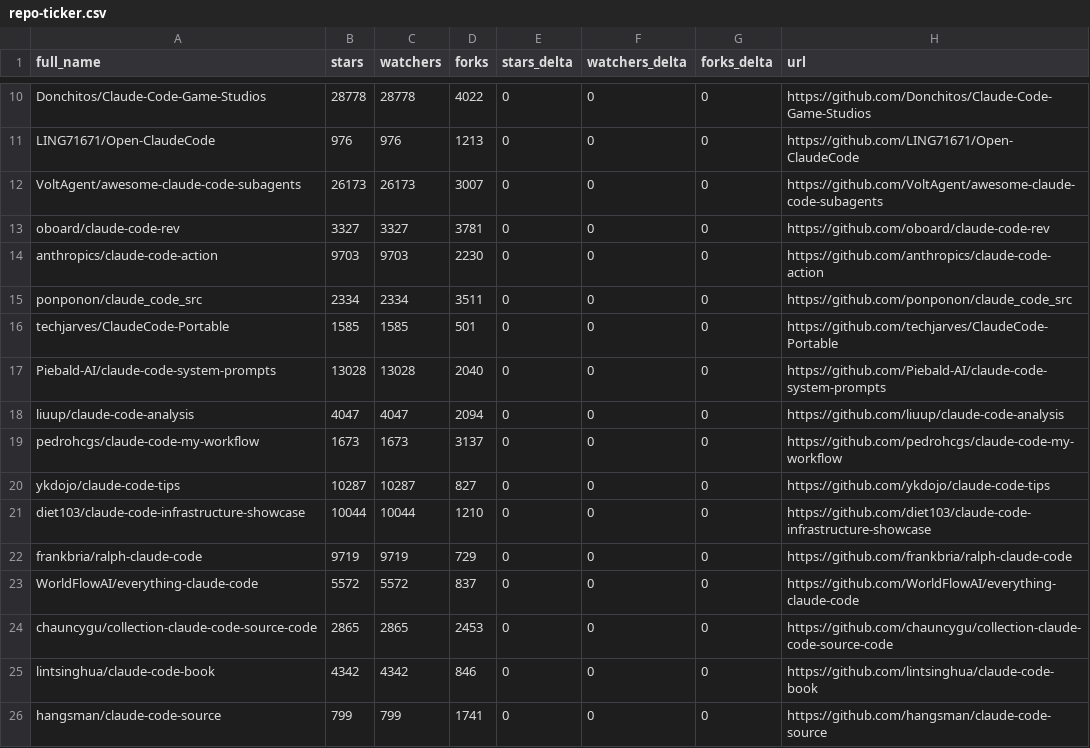
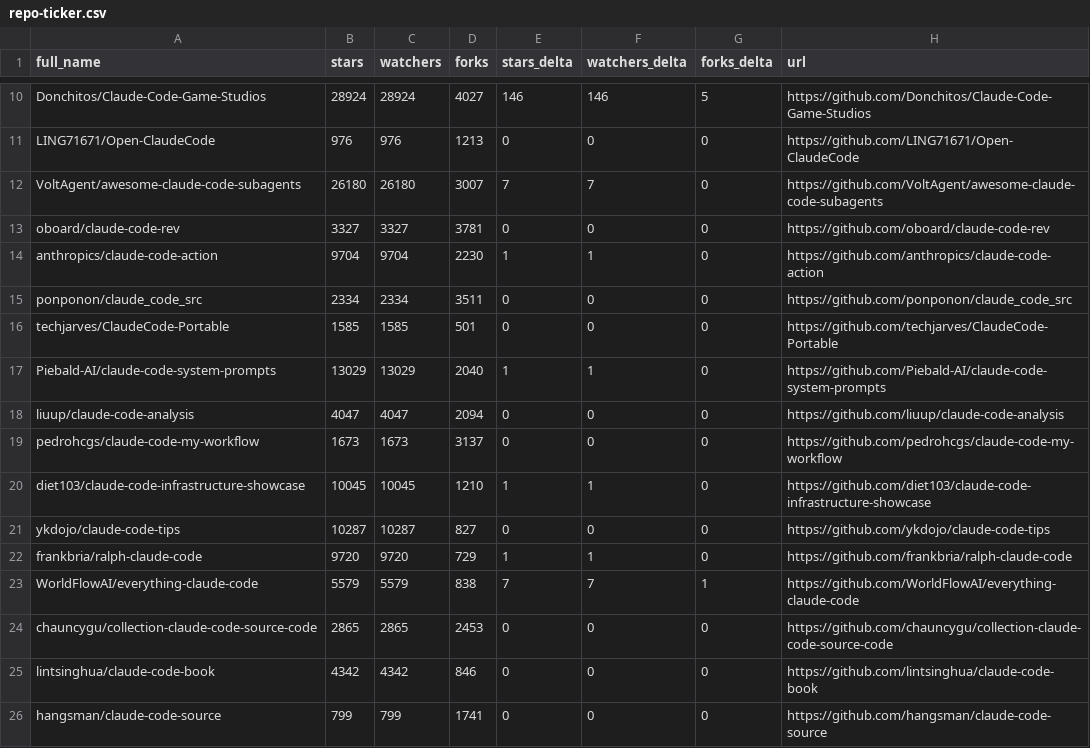
Before and after one commit to g2goose/awesome-claude-code, a CSV file: data/repo-ticker.csv, drawn as a sheet; only a part is shown, gaps mark what is left out; removed rows and columns are numbered as before the commit, all else as after; the diff covers the shown part only; the diff names each change by its address in the sheet, - before the commit and + after, or states it on an @@ line.

```diff
--- a/data/repo-ticker.csv
+++ b/data/repo-ticker.csv
-B10 (stars): 28778
+B10 (stars): 28924
-C10 (watchers): 28778
+C10 (watchers): 28924
-D10 (forks): 4022
+D10 (forks): 4027
-E10 (stars_delta): 0
+E10 (stars_delta): 146
-F10 (watchers_delta): 0
+F10 (watchers_delta): 146
-G10 (forks_delta): 0
+G10 (forks_delta): 5
-B12 (stars): 26173
+B12 (stars): 26180
-C12 (watchers): 26173
+C12 (watchers): 26180
-E12 (stars_delta): 0
+E12 (stars_delta): 7
-F12 (watchers_delta): 0
+F12 (watchers_delta): 7
-B14 (stars): 9703
+B14 (stars): 9704
-C14 (watchers): 9703
+C14 (watchers): 9704
-E14 (stars_delta): 0
+E14 (stars_delta): 1
-F14 (watchers_delta): 0
+F14 (watchers_delta): 1
-B17 (stars): 13028
+B17 (stars): 13029
-C17 (watchers): 13028
+C17 (watchers): 13029
-E17 (stars_delta): 0
+E17 (stars_delta): 1
-F17 (watchers_delta): 0
+F17 (watchers_delta): 1
+row 20: diet103/claude-code-infrastructure-showcase | 10045 | 10045 | 1210 | 1 | 1 | 0 | https://github.com/diet103/claude-code-infrastructure-showcase
-row 21: diet103/claude-code-infrastructure-showcase | 10044 | 10044 | 1210 | 0 | 0 | 0 | https://github.com/diet103/claude-code-infrastructure-showcase
-B22 (stars): 9719
+B22 (stars): 9720
-C22 (watchers): 9719
+C22 (watchers): 9720
-E22 (stars_delta): 0
+E22 (stars_delta): 1
-F22 (watchers_delta): 0
+F22 (watchers_delta): 1
-B23 (stars): 5572
+B23 (stars): 5579
-C23 (watchers): 5572
+C23 (watchers): 5579
-D23 (forks): 837
+D23 (forks): 838
-E23 (stars_delta): 0
+E23 (stars_delta): 7
-F23 (watchers_delta): 0
+F23 (watchers_delta): 7
-G23 (forks_delta): 0
+G23 (forks_delta): 1
```
Also changed, not shown: 5 added rows, 5 removed rows, 4 moved rows and 70 edited cells elsewhere in this file, 4 other files.
